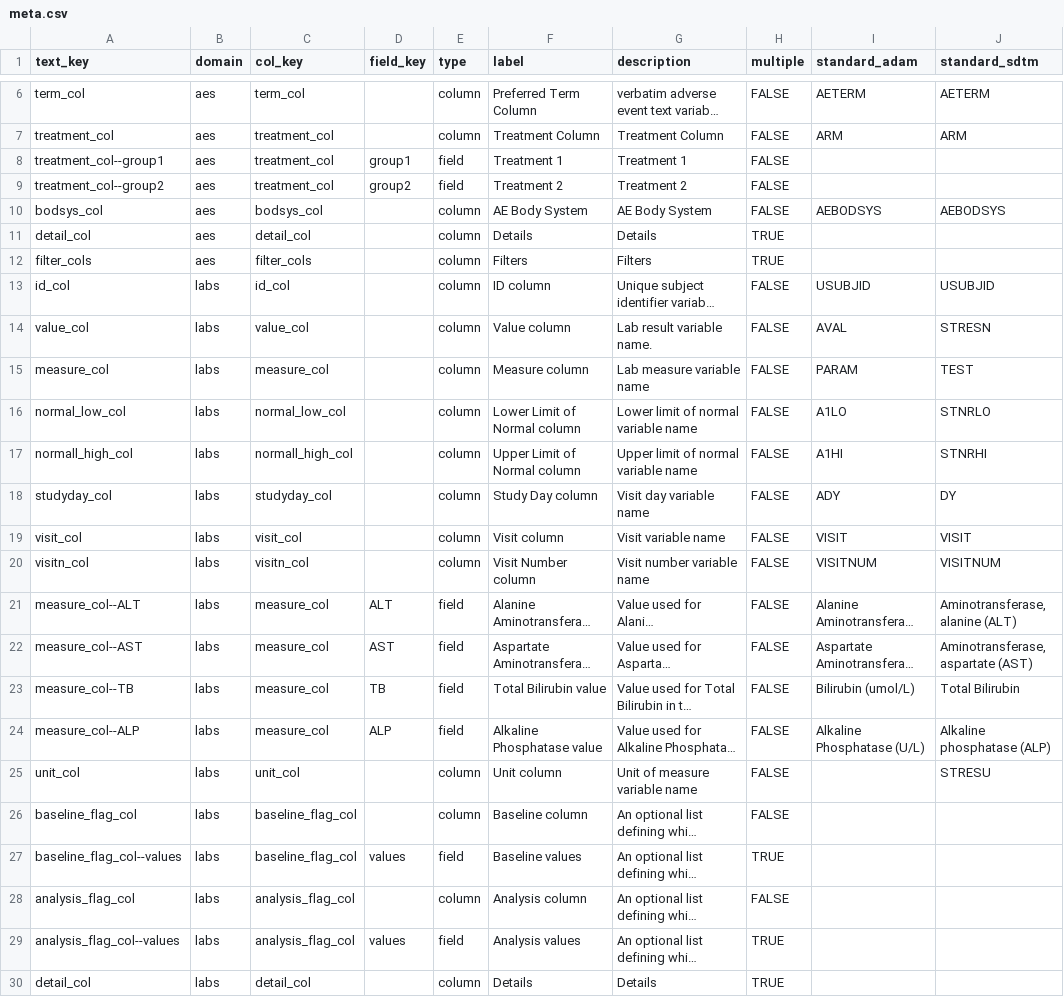
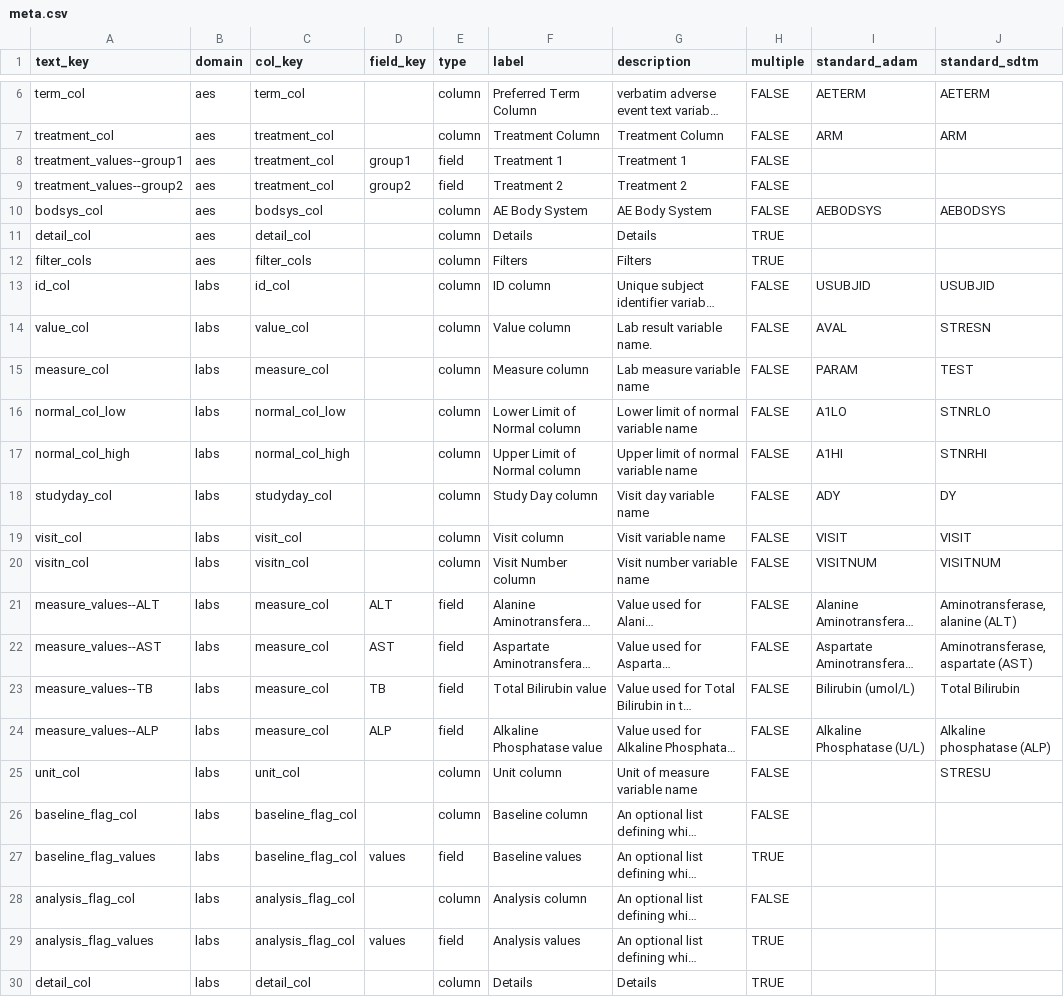
Before and after one commit to SafetyGraphics/safetyGraphics, a CSV file: data-raw/meta.csv, drawn as a sheet; only a part is shown, gaps mark what is left out; long unchanged cells end in …; the diff names each change by its address in the sheet, - before the commit and + after, or states it on an @@ line.

```diff
--- a/data-raw/meta.csv
+++ b/data-raw/meta.csv
-A8 (text_key): treatment_col--group1
+A8 (text_key): treatment_values--group1
-A9 (text_key): treatment_col--group2
+A9 (text_key): treatment_values--group2
-A16 (text_key): normal_low_col
+A16 (text_key): normal_col_low
-C16 (col_key): normal_low_col
+C16 (col_key): normal_col_low
-A17 (text_key): normall_high_col
+A17 (text_key): normal_col_high
-C17 (col_key): normall_high_col
+C17 (col_key): normal_col_high
-A21 (text_key): measure_col--ALT
+A21 (text_key): measure_values--ALT
-A22 (text_key): measure_col--AST
+A22 (text_key): measure_values--AST
-A23 (text_key): measure_col--TB
+A23 (text_key): measure_values--TB
-A24 (text_key): measure_col--ALP
+A24 (text_key): measure_values--ALP
-A27 (text_key): baseline_flag_col--values
+A27 (text_key): baseline_flag_values
-A29 (text_key): analysis_flag_col--values
+A29 (text_key): analysis_flag_values
```
Also changed, not shown: 24 other files.
